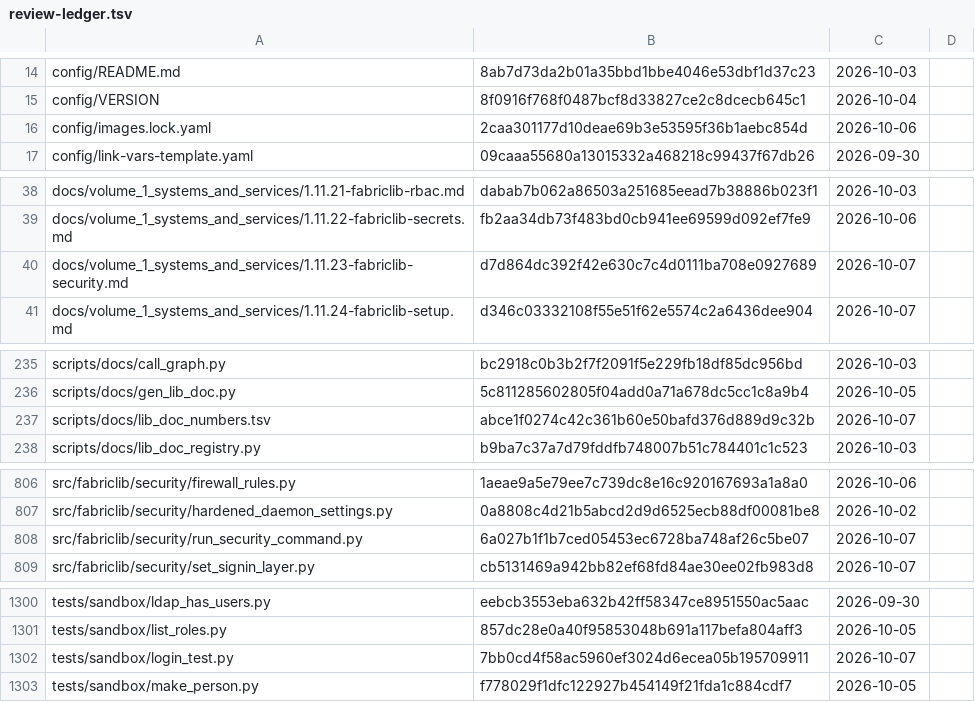
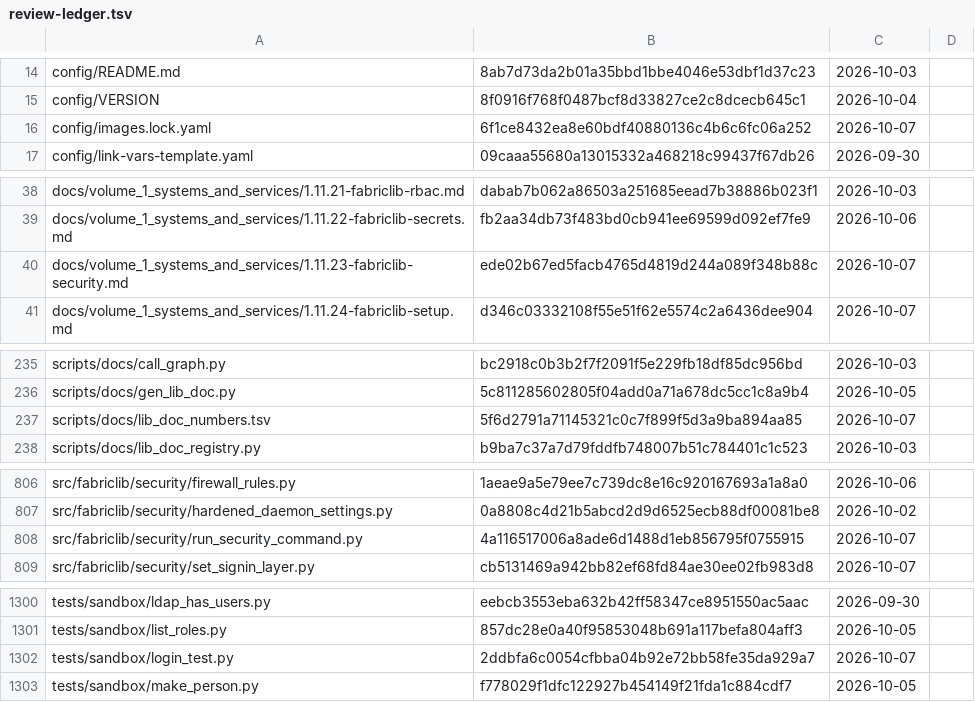
Before and after one commit to archdukejim/open-fabric, a TSV file: docs/volume_5_notes_and_troubleshooting/assets/review-ledger.tsv, drawn as a sheet; only a part is shown, gaps mark what is left out.

```diff
--- a/docs/volume_5_notes_and_troubleshooting/assets/review-ledger.tsv
+++ b/docs/volume_5_notes_and_troubleshooting/assets/review-ledger.tsv
@@ -15,3 +15,3 @@ config/README.md	8ab7d73da2b01a35bbd1bbe4046e53dbf1d37c23	2026-10-03
 config/VERSION	8f0916f768f0487bcf8d33827ce2c8dcecb645c1	2026-10-04	
-config/images.lock.yaml	2caa301177d10deae69b3e53595f36b1aebc854d	2026-10-06	
+config/images.lock.yaml	6f1ce8432ea8e60bdf40880136c4b6c6fc06a252	2026-10-07	
 config/link-vars-template.yaml	09caaa55680a13015332a468218c99437f67db26	2026-09-30	
@@ -39,3 +39,3 @@ docs/volume_1_systems_and_services/1.11.21-fabriclib-rbac.md	dabab7b062a86503a25
 docs/volume_1_systems_and_services/1.11.22-fabriclib-secrets.md	fb2aa34db73f483bd0cb941ee69599d092ef7fe9	2026-10-06	
-docs/volume_1_systems_and_services/1.11.23-fabriclib-security.md	d7d864dc392f42e630c7c4d0111ba708e0927689	2026-10-07	
+docs/volume_1_systems_and_services/1.11.23-fabriclib-security.md	ede02b67ed5facb4765d4819d244a089f348b88c	2026-10-07	
 docs/volume_1_systems_and_services/1.11.24-fabriclib-setup.md	d346c03332108f55e51f62e5574c2a6436dee904	2026-10-07	
@@ -236,3 +236,3 @@ scripts/docs/call_graph.py	bc2918c0b3b2f7f2091f5e229fb18df85dc956bd	2026-10-03
 scripts/docs/gen_lib_doc.py	5c811285602805f04add0a71a678dc5cc1c8a9b4	2026-10-05	
-scripts/docs/lib_doc_numbers.tsv	abce1f0274c42c361b60e50bafd376d889d9c32b	2026-10-07	
+scripts/docs/lib_doc_numbers.tsv	5f6d2791a71145321c0c7f899f5d3a9ba894aa85	2026-10-07	
 scripts/docs/lib_doc_registry.py	b9ba7c37a7d79fddfb748007b51c784401c1c523	2026-10-03	
@@ -807,3 +807,3 @@ src/fabriclib/security/firewall_rules.py	1aeae9a5e79ee7c739dc8e16c920167693a1a8a
 src/fabriclib/security/hardened_daemon_settings.py	0a8808c4d21b5abcd2d9d6525ecb88df00081be8	2026-10-02	
-src/fabriclib/security/run_security_command.py	6a027b1f1b7ced05453ec6728ba748af26c5be07	2026-10-07	
+src/fabriclib/security/run_security_command.py	4a116517006a8ade6d1488d1eb856795f0755915	2026-10-07	
 src/fabriclib/security/set_signin_layer.py	cb5131469a942bb82ef68fd84ae30ee02fb983d8	2026-10-07	
@@ -1301,3 +1301,3 @@ tests/sandbox/ldap_has_users.py	eebcb3553eba632b42ff58347ce8951550ac5aac	2026-09
 tests/sandbox/list_roles.py	857dc28e0a40f95853048b691a117befa804aff3	2026-10-05	
-tests/sandbox/login_test.py	7bb0cd4f58ac5960ef3024d6ecea05b195709911	2026-10-07	
+tests/sandbox/login_test.py	2ddbfa6c0054cfbba04b92e72bb58fe35da929a7	2026-10-07	
 tests/sandbox/make_person.py	f778029f1dfc122927b454149f21fda1c884cdf7	2026-10-05	
```
Also changed, not shown: scripts/docs/lib_doc_numbers.tsv, 3 other files.
